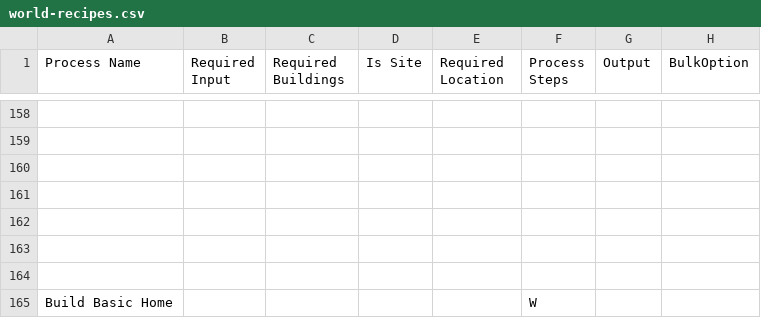
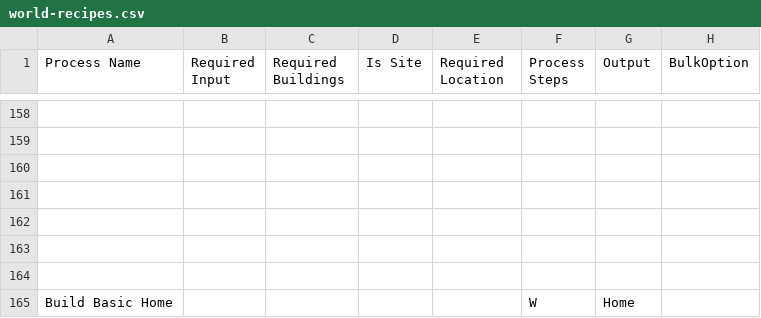
Before and after one commit to dantetam/world, a CSV file: res/items/world-recipes.csv, drawn as a sheet; only a part is shown, gaps mark what is left out; the diff names each change by its address in the sheet, - before the commit and + after, or states it on an @@ line.

```diff
--- a/res/items/world-recipes.csv
+++ b/res/items/world-recipes.csv
-G165 (Output): (empty)
+G165 (Output): Home
```
Also changed, not shown: res/items/world-itemideas.csv, 4 other files.
